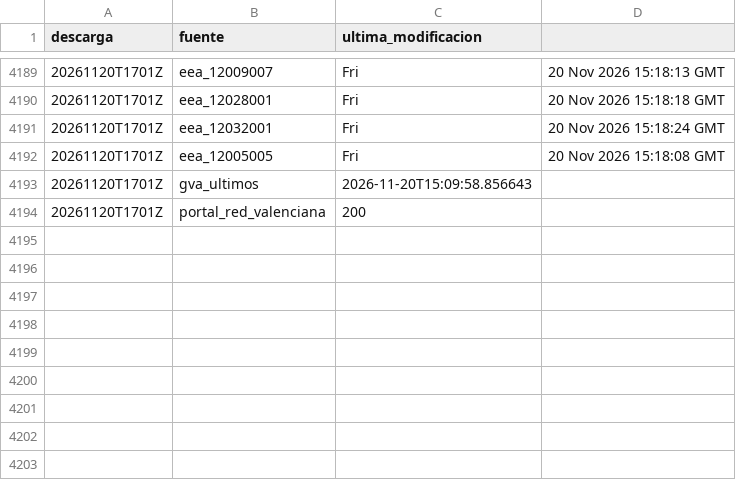
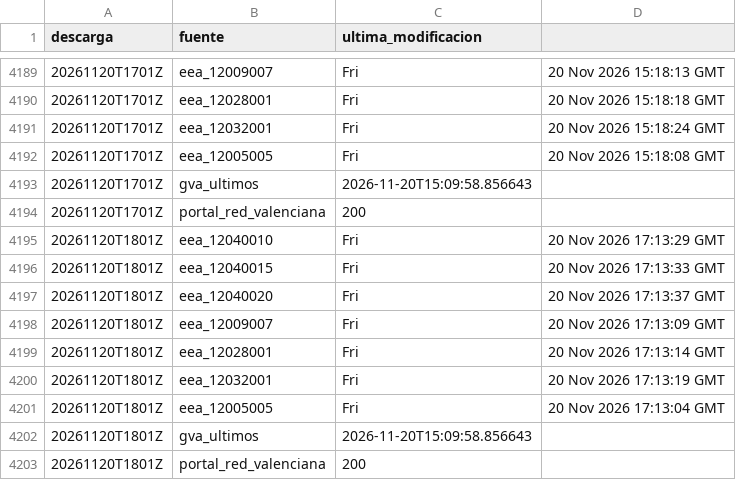
Before and after one commit to Poloigithub/termometre-de-la-vaga, a CSV file: data/log/cadencia.csv, drawn as a sheet; only a part is shown, gaps mark what is left out.

```diff
--- a/data/log/cadencia.csv
+++ b/data/log/cadencia.csv
@@ -4194 +4194,10 @@ descarga,fuente,ultima_modificacion
 20261120T1701Z,portal_red_valenciana,200
+20261120T1801Z,eea_12040010,Fri, 20 Nov 2026 17:13:29 GMT
+20261120T1801Z,eea_12040015,Fri, 20 Nov 2026 17:13:33 GMT
+20261120T1801Z,eea_12040020,Fri, 20 Nov 2026 17:13:37 GMT
+20261120T1801Z,eea_12009007,Fri, 20 Nov 2026 17:13:09 GMT
+20261120T1801Z,eea_12028001,Fri, 20 Nov 2026 17:13:14 GMT
+20261120T1801Z,eea_12032001,Fri, 20 Nov 2026 17:13:19 GMT
+20261120T1801Z,eea_12005005,Fri, 20 Nov 2026 17:13:04 GMT
+20261120T1801Z,gva_ultimos,2026-11-20T15:09:58.856643
+20261120T1801Z,portal_red_valenciana,200
```
Also changed, not shown: 13 other files.
